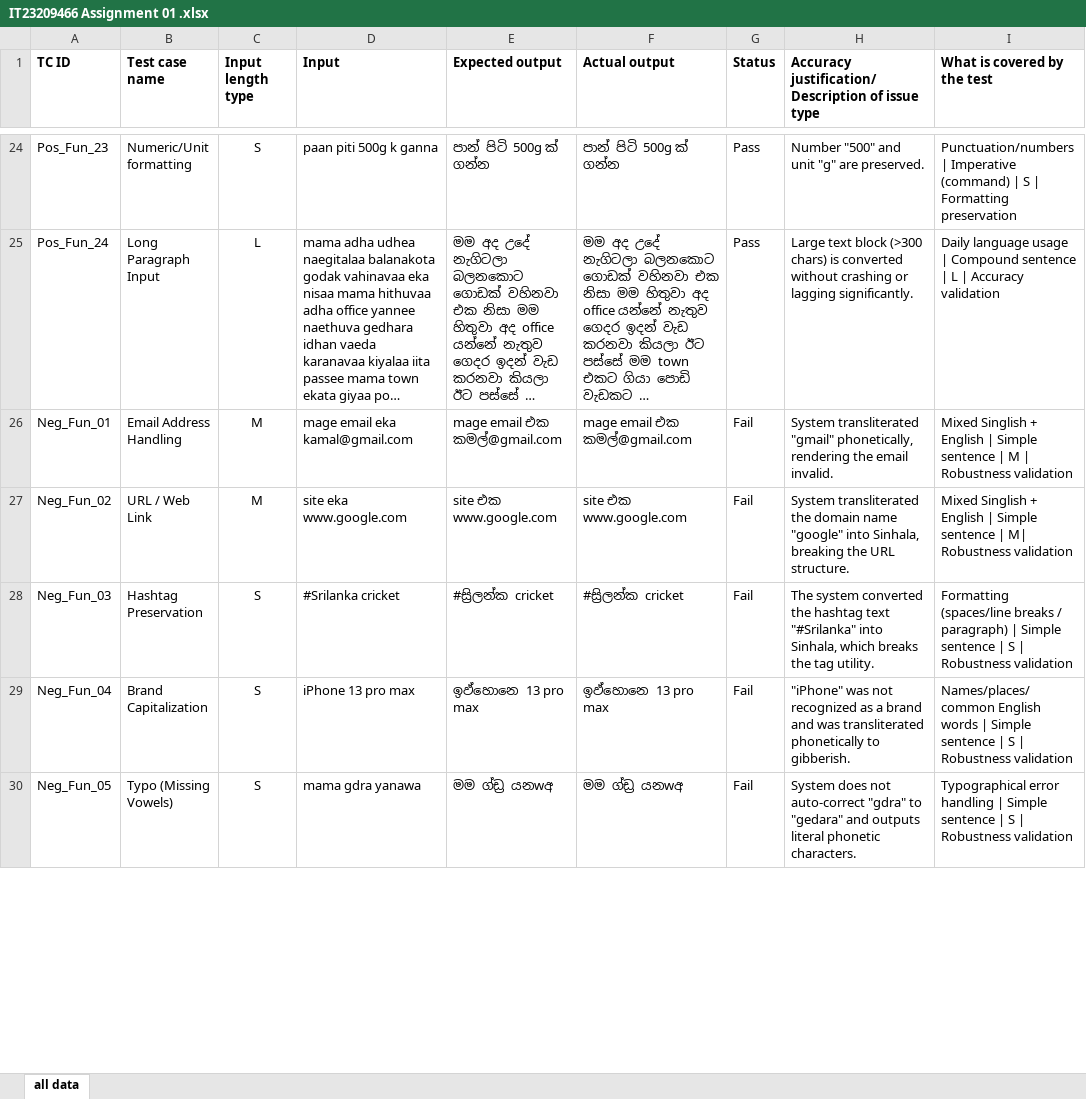
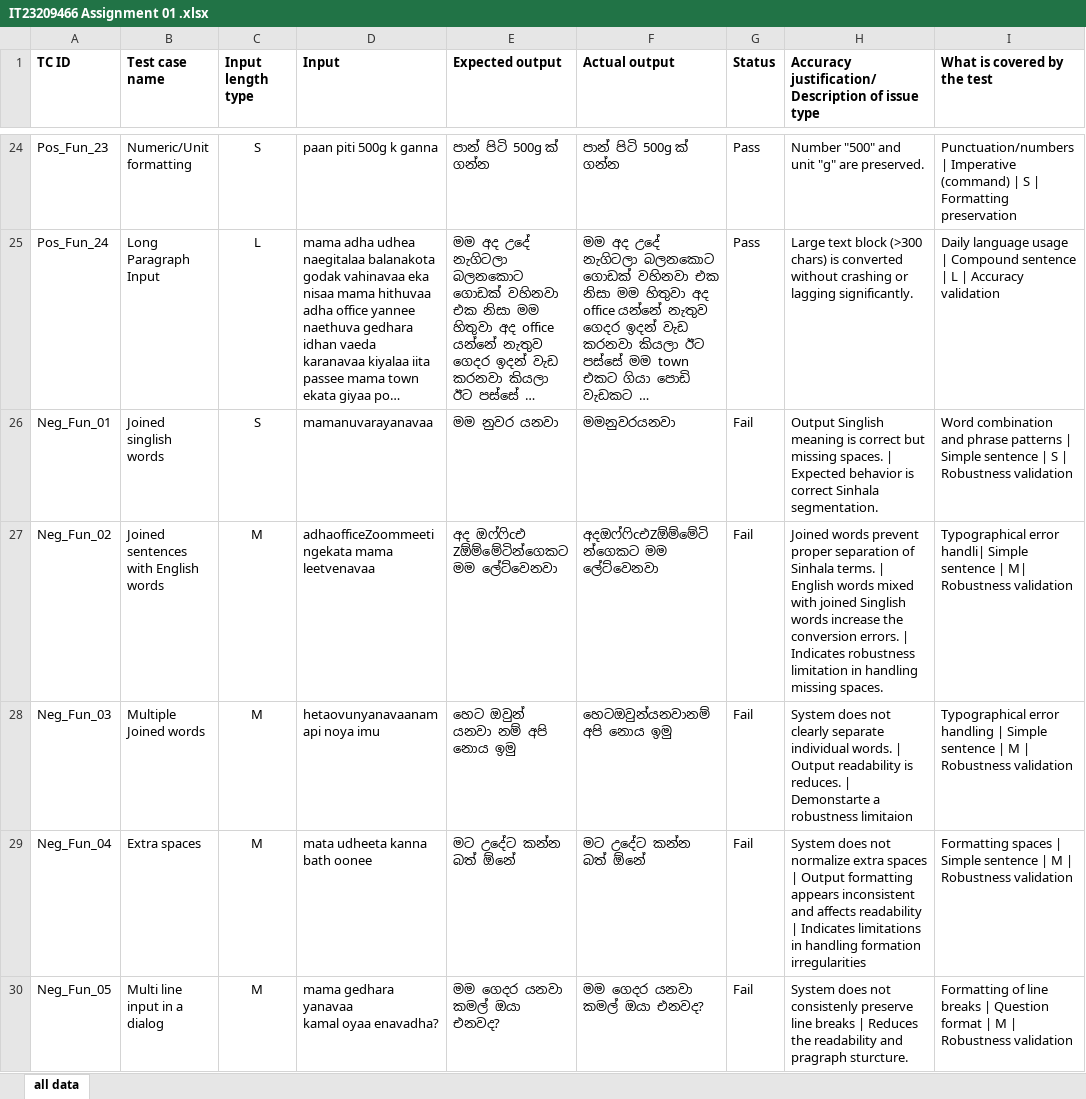
Before and after one commit to Lakshan-lk/Singlish-to-Sinhala-Test-Automation, an Excel workbook: IT23209466 Assignment 01 .xlsx, sheet all data, drawn as a sheet; only a part is shown, gaps mark what is left out; long unchanged cells end in …; values as stored, in another font and other column widths than the file's, no borders; ↵ is a line break in a cell; the diff covers the shown part only; the diff names each change by its address in the sheet, - before the commit and + after, or states it on an @@ line.

```diff
--- a/IT23209466 Assignment 01 .xlsx (sheet all data)
+++ b/IT23209466 Assignment 01 .xlsx (sheet all data)
-B26 (Test case name): Email Address Handling
+B26 (Test case name): Joined singlish words
-C26 (Input length type): M
+C26 (Input length type): S
-D26 (Input): mage email eka kamal@gmail.com
+D26 (Input): mamanuvarayanavaa
-E26 (Expected output): mage email එක කමල්@gmail.com
+E26 (Expected output): මම නුවර යනවා
-F26 (Actual output): mage email එක කමල්@gmail.com
+F26 (Actual output): මමනුවරයනවා
-H26: System transliterated "gmail" phonetically, rendering the email invalid.
+H26: Output Singlish meaning is correct but missing spaces. | Expected behavior is correct Sinhala segmentation.
-I26 (What is covered by the test): Mixed Singlish + English | Simple sentence | M | Robustness…
+I26 (What is covered by the test): Word combination and phrase patterns | Simple sentence | S | Robustness…
-B27 (Test case name): URL / Web Link
+B27 (Test case name): Joined sentences with English words
-D27 (Input): site eka www.google.com
+D27 (Input): adhaofficeZoommeetingekata mama leetvenavaa
-E27 (Expected output): site එක www.google.com
+E27 (Expected output): අද ඔෆ්ෆිcඑ Zඕම්මේටින්ගෙකට මම ලේට්වෙනවා
-F27 (Actual output): site එක www.google.com
+F27 (Actual output): අදඔෆ්ෆිcඑZඕම්මේටින්ගෙකට මම ලේට්වෙනවා
-H27: System transliterated the domain name "google" into Sinhala, breaking the URL structure.
+H27: Joined words prevent proper separation of Sinhala terms. | English words mixed with joined Singlish words increase the conversion errors. | Indicates robustness limitation in handling missing spaces.
-I27 (What is covered by the test): Mixed Singlish + English | Simple sentence…
+I27 (What is covered by the test): Typographical error handli| Simple sentence…
-B28 (Test case name): Hashtag Preservation
+B28 (Test case name): Multiple Joined words
-C28:C30 (Input length type): S
+C28:C30 (Input length type): M
-D28 (Input): #Srilanka cricket
+D28 (Input): hetaovunyanavaanam api noya imu
-E28 (Expected output): #ස්‍රිලන්ක cricket
+E28 (Expected output): හෙට ඔවුන් යනවා නම් අපි නොය ඉමු
-F28 (Actual output): #ස්‍රිලන්ක cricket
+F28 (Actual output): හෙටඔවුන්යනවානම් අපි නොය ඉමු
-H28: The system converted the hashtag text "#Srilanka" into Sinhala, which breaks the tag utility.
+H28: System does not clearly separate individual words. | Output readability is reduces. | Demonstarte a robustness limitaion
-I28 (What is covered by the test): Formatting (spaces/line breaks / paragraph) | Simple sentence | S | Robustness…
+I28 (What is covered by the test): Typographical error handling | Simple sentence | M | Robustness…
-B29 (Test case name): Brand Capitalization
+B29 (Test case name): Extra spaces
-D29 (Input): iPhone 13 pro max
+D29 (Input): mata udheeta kanna bath oonee
-E29 (Expected output): ඉඵ්හොනෙ 13 pro max
+E29 (Expected output): මට උදේට කන්න බත් ඕනේ
-F29 (Actual output): ඉඵ්හොනෙ 13 pro max
+F29 (Actual output): මට උදේට කන්න බත් ඕනේ
-H29: "iPhone" was not recognized as a brand and was transliterated phonetically to gibberish.
+H29: System does not normalize extra spaces | Output formatting appears inconsistent and affects readability | Indicates limitations in handling formation irregularities
-I29 (What is covered by the test): Names/places/common English words | Simple sentence | S | Robustness…
+I29 (What is covered by the test): Formatting spaces | Simple sentence | M | Robustness…
-B30 (Test case name): Typo (Missing Vowels)
+B30 (Test case name): Multi line input in a dialog
-D30 (Input): mama gdra yanawa
+D30 (Input): mama gedhara yanavaa ↵ kamal oyaa enavadha?
-E30 (Expected output): මම ග්ඩ්‍ර යනwඅ
+E30 (Expected output): මම ගෙදර යනවා කමල් ඔයා එනවද?
-F30 (Actual output): මම ග්ඩ්‍ර යනwඅ
+F30 (Actual output): මම ගෙදර යනවා ↵ කමල් ඔයා එනවද?
-H30: …does not auto-correct "gdra" to "gedara" and outputs literal phonetic characters.
+H30: …does not consistenly preserve line breaks | Reduces the readability and pragraph sturcture.
-I30 (What is covered by the test): Typographical error handling | Simple sentence | S | Robustness…
+I30 (What is covered by the test): Formatting of line breaks | Question format | M | Robustness…
```
Also changed, not shown: 35 edited cells elsewhere in this sheet, 1 other file.
